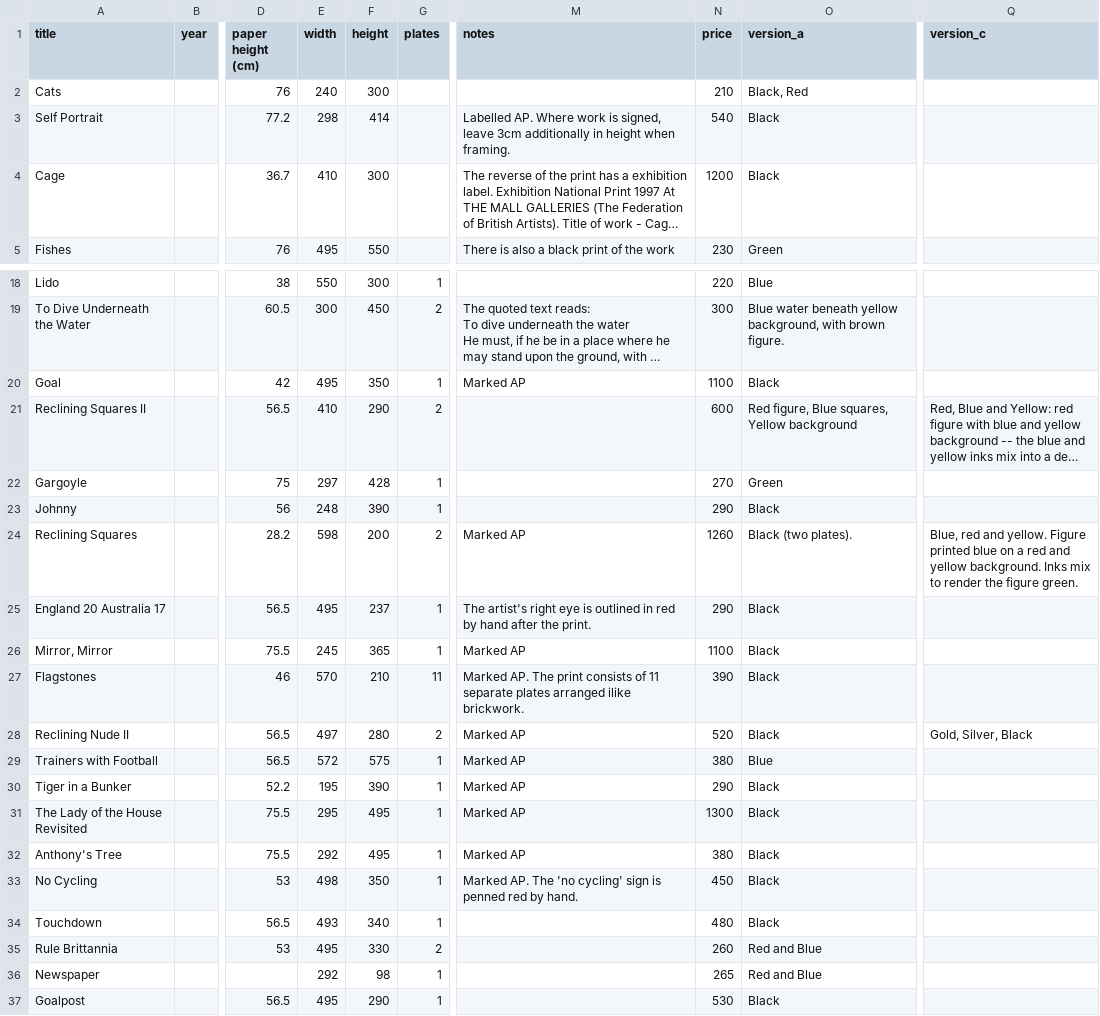
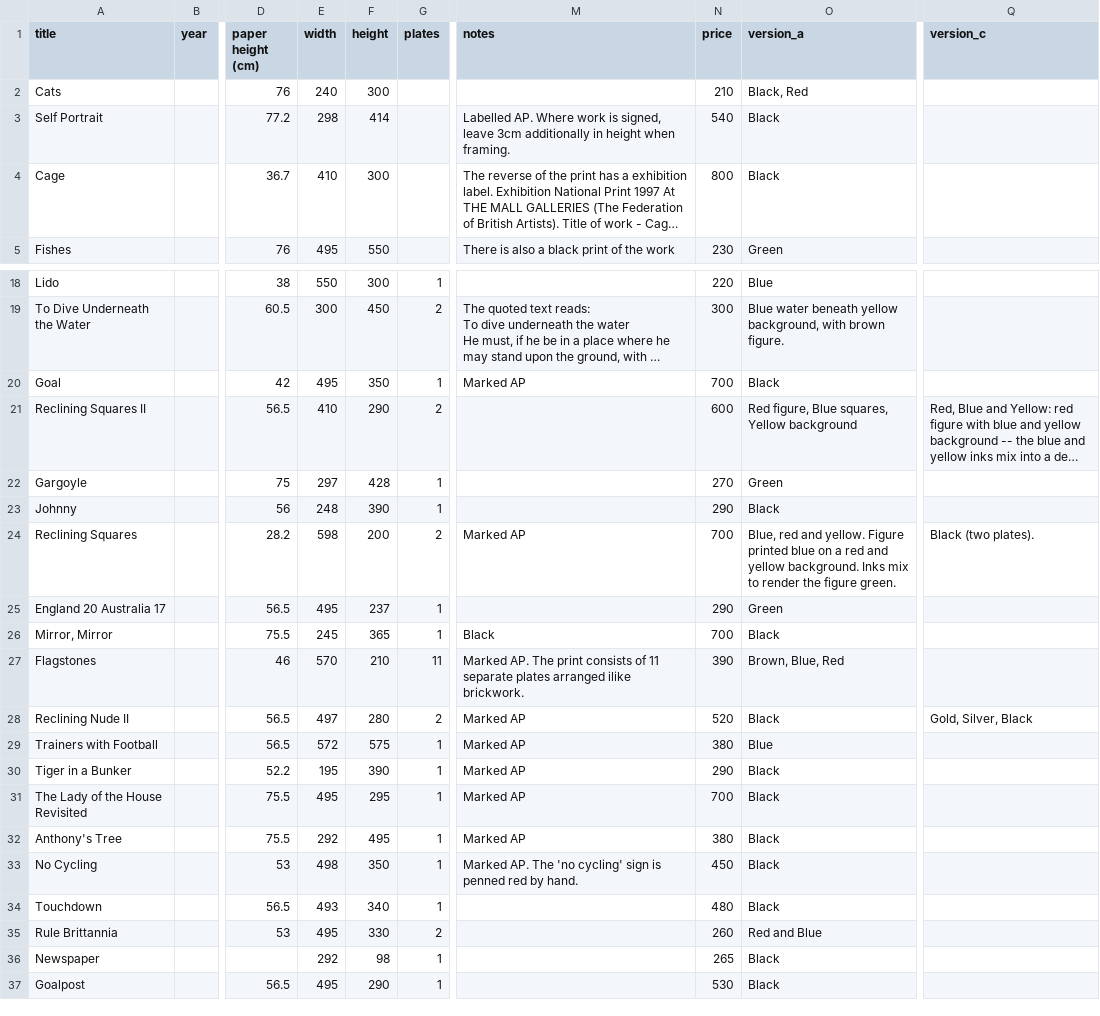
Before and after one commit to anthonygood/portfolio, a CSV file: db/etchings.csv, drawn as a sheet; only a part is shown, gaps mark what is left out; long unchanged cells end in …; the diff names each change by its address in the sheet, - before the commit and + after, or states it on an @@ line.

Commit message:
update prices

```diff
--- a/db/etchings.csv
+++ b/db/etchings.csv
-N4 (price): 1200
+N4 (price): 800
-N20 (price): 1100
+N20 (price): 700
-N24 (price): 1260
+N24 (price): 700
-O24 (version_a): Black (two plates).
+O24 (version_a): Blue, red and yellow. Figure printed blue on a red and yellow background. Inks mix to render the figure green.
-Q24 (version_c): Blue, red and yellow. Figure printed blue on a red and yellow background. Inks mix to render the figure green.
+Q24 (version_c): Black (two plates).
-M25 (notes): The artist's right eye is outlined in red by hand after the print.
+M25 (notes): (empty)
-O25 (version_a): Black
+O25 (version_a): Green
-M26 (notes): Marked AP
+M26 (notes): Black
-N26 (price): 1100
+N26 (price): 700
-O27 (version_a): Black
+O27 (version_a): Brown, Blue, Red
-E31 (width): 295
+E31 (width): 495
-F31 (height): 495
+F31 (height): 295
-N31 (price): 1300
+N31 (price): 700
-O36 (version_a): Red and Blue
+O36 (version_a): Black
```
